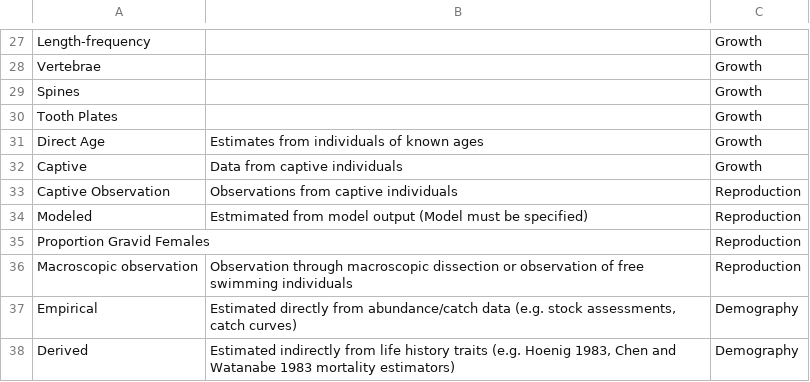
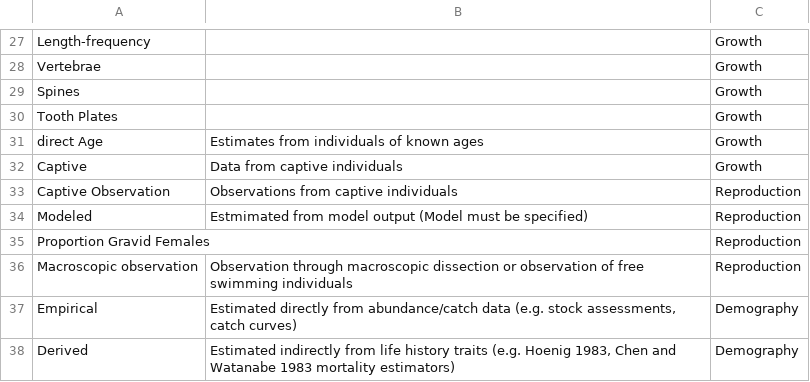
Before and after one commit to sharkipedia/sharkipedia, a CSV file: docs/methods-descriptions.csv, drawn as a sheet; only a part is shown, gaps mark what is left out; the diff covers the shown part only.

```diff
--- a/docs/methods-descriptions.csv
+++ b/docs/methods-descriptions.csv
@@ -30,3 +30,3 @@ Spines,,Growth
 Tooth Plates,,Growth
-Direct Age,Estimates from individuals of known ages,Growth
+direct Age,Estimates from individuals of known ages,Growth
 Captive,Data from captive individuals,Growth
```
Also changed, not shown: 16 edited cells elsewhere in this file, docs/models-descriptions.csv.
